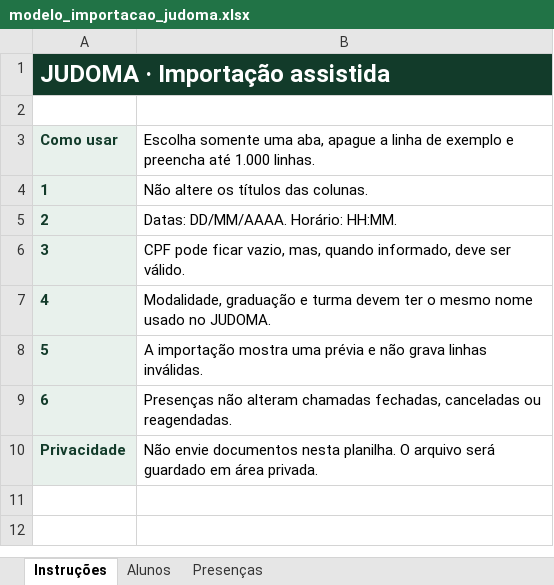
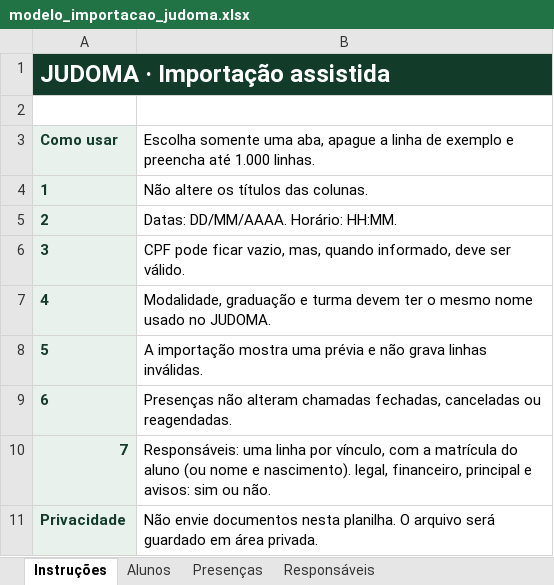
Before and after one commit to fbo-sp/SIGAM, an Excel workbook: resources/imports/modelo_importacao_judoma.xlsx, sheet Instruções, drawn as a sheet; values as stored, in another font and other column widths than the file's, no borders; the diff names each change by its address in the sheet, - before the commit and + after, or states it on an @@ line.

```diff
--- a/resources/imports/modelo_importacao_judoma.xlsx (sheet Instruções)
+++ b/resources/imports/modelo_importacao_judoma.xlsx (sheet Instruções)
+sheet tab: Responsáveis
+row 10: 7 | Responsáveis: uma linha por vínculo, com a matrícula do aluno (ou nome e nascimento). legal, financeiro, principal e avisos: sim ou não.
```
Also changed, not shown: 53 other files.
